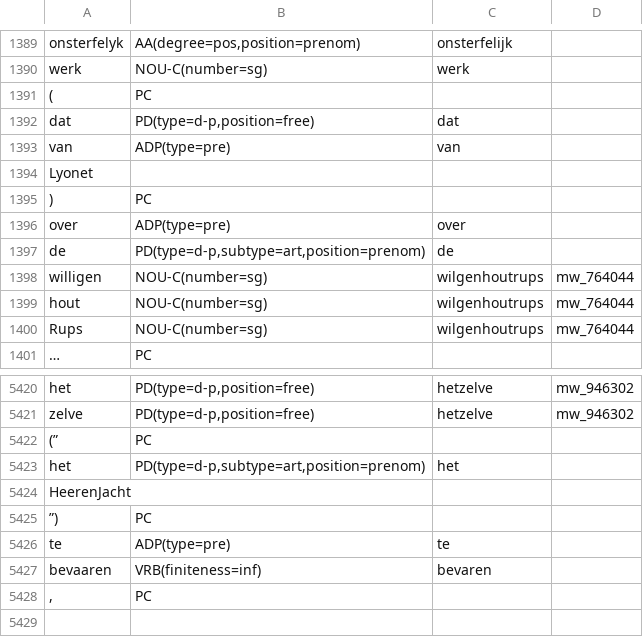
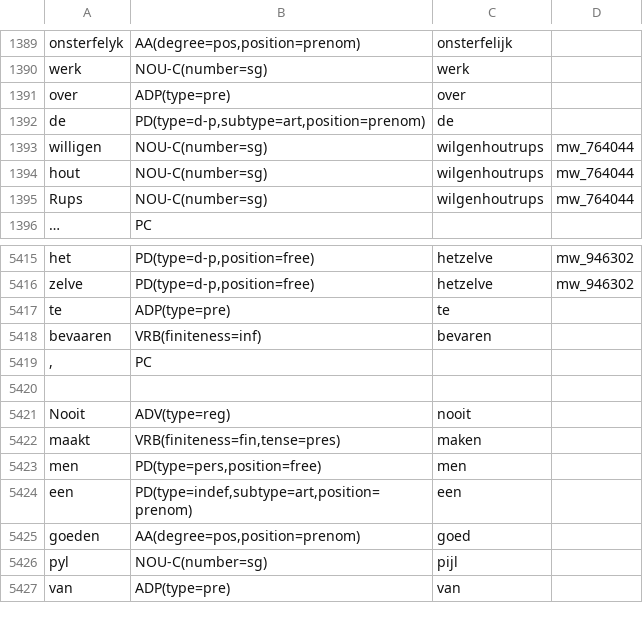
Before and after one commit to INL/galahad-corpus-data, a TSV file: training-data/dictionary-quotations-18/dictionary-quotations-18.dev.tsv, drawn as a sheet; only a part is shown, gaps mark what is left out; the shorter side is filled out with more unchanged rows; the diff covers the shown part only.

```diff
--- a/training-data/dictionary-quotations-18/dictionary-quotations-18.dev.tsv
+++ b/training-data/dictionary-quotations-18/dictionary-quotations-18.dev.tsv
@@ -1390,7 +1390,2 @@ onsterfelyk	AA(degree=pos,position=prenom)	onsterfelijk
 werk	NOU-C(number=sg)	werk	
-(	PC		
-dat	PD(type=d-p,position=free)	dat	
-van	ADP(type=pre)	van	
-Lyonet			
-)	PC		
 over	ADP(type=pre)	over	
@@ -5435,6 +5430,2 @@ het	PD(type=d-p,position=free)	hetzelve	mw_946302
 zelve	PD(type=d-p,position=free)	hetzelve	mw_946302
-(”	PC		
-het	PD(type=d-p,subtype=art,position=prenom)	het	
-HeerenJacht			
-”)	PC		
 te	ADP(type=pre)	te	
```
Also changed, not shown: 54 removed rows elsewhere in this file, training-data/dictionary-quotations-16/dictionary-quotations-16.dev.tsv, training-data/dictionary-quotations-16/dictionary-quotations-16.test.tsv, 17 other files.
